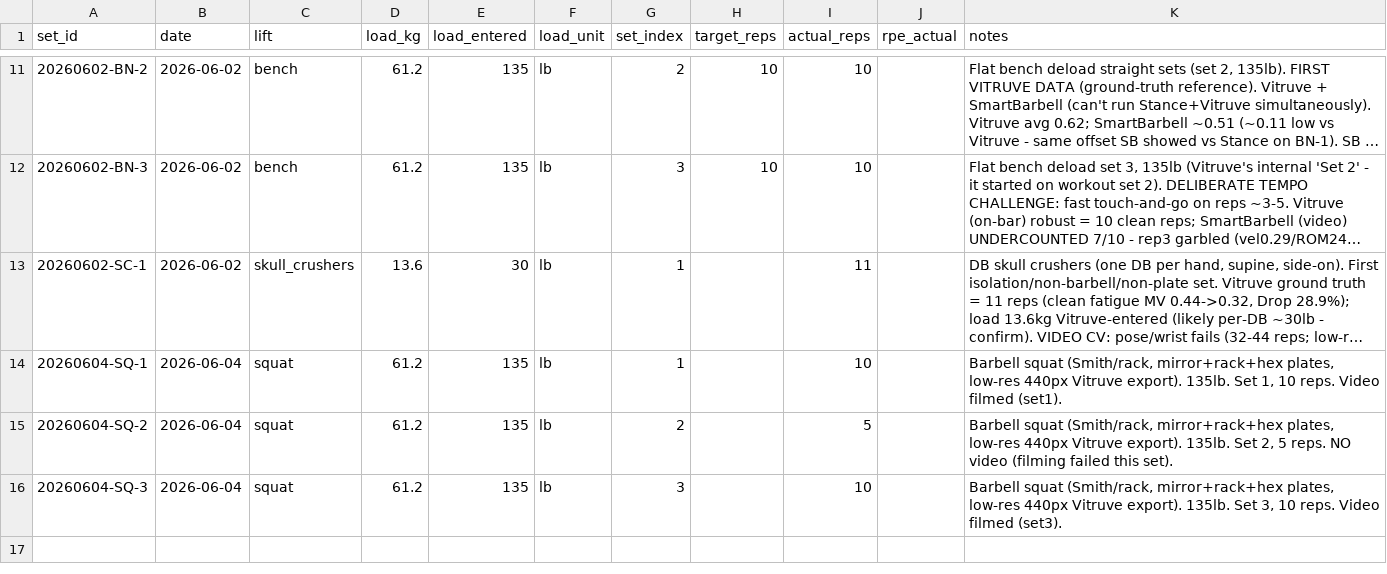
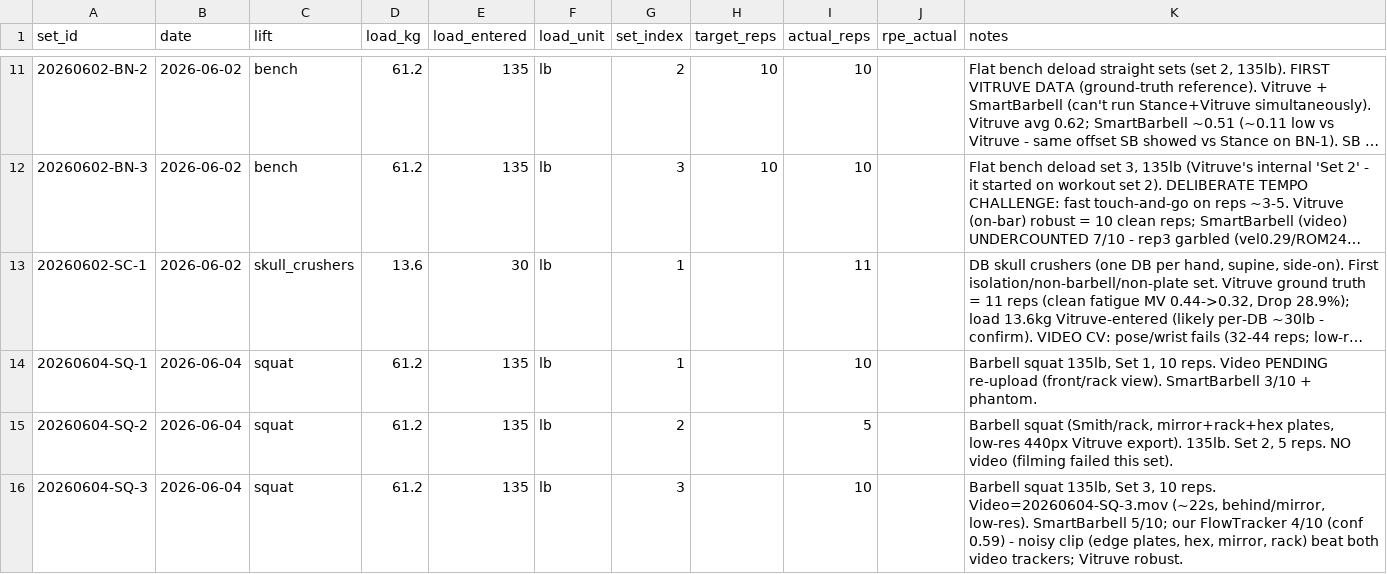
Before and after one commit to jimartter-git/vbt, a CSV file: dataset/sets.csv, drawn as a sheet; only a part is shown, gaps mark what is left out; long unchanged cells end in …; the diff names each change by its address in the sheet, - before the commit and + after, or states it on an @@ line.

```diff
--- a/dataset/sets.csv
+++ b/dataset/sets.csv
-K14 (notes): Barbell squat (Smith/rack, mirror+rack+hex plates, low-res 440px Vitruve export). 135lb. Set 1, 10 reps. Video filmed (set1).
+K14 (notes): Barbell squat 135lb, Set 1, 10 reps. Video PENDING re-upload (front/rack view). SmartBarbell 3/10 + phantom.
-K16 (notes): Barbell squat (Smith/rack, mirror+rack+hex plates, low-res 440px Vitruve export). 135lb. Set 3, 10 reps. Video filmed (set3).
+K16 (notes): Barbell squat 135lb, Set 3, 10 reps. Video=20260604-SQ-3.mov (~22s, behind/mirror, low-res). SmartBarbell 5/10; our FlowTracker 4/10 (conf 0.59) - noisy clip (edge plates, hex, mirror, rack) beat both video trackers; Vitruve robust.
```
Also changed, not shown: dataset/raw_files.csv, dataset/rep_metrics.csv, 1 other file.
